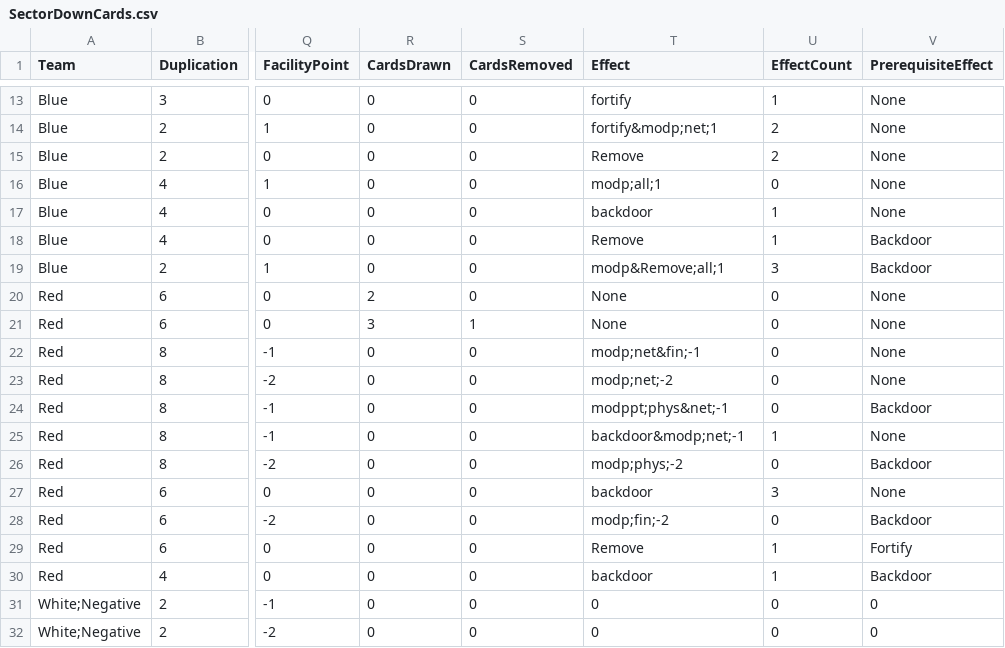
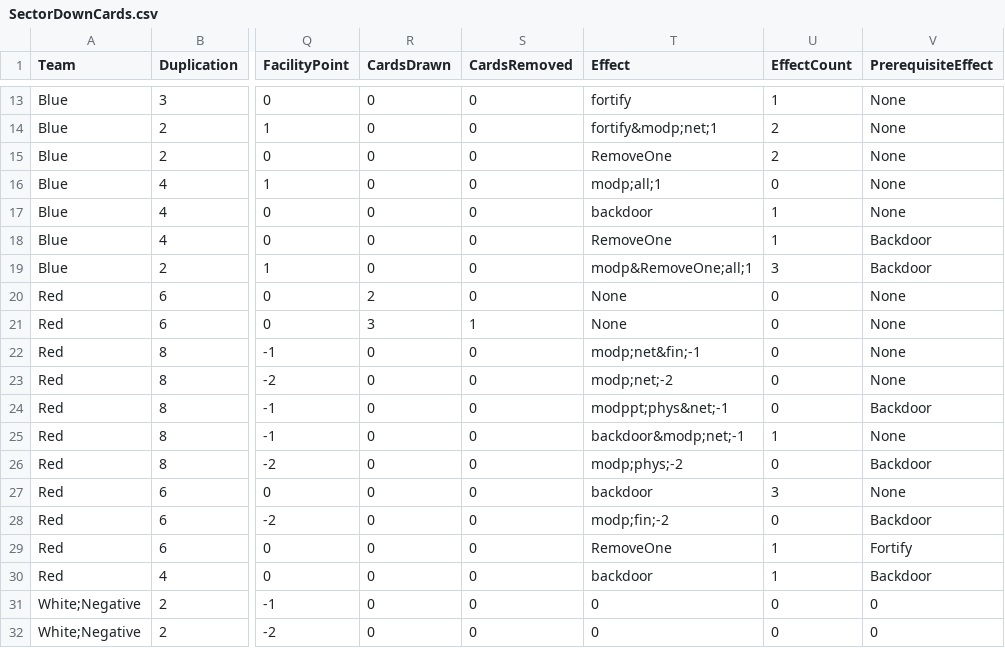
Before and after one commit to profjdbayliss/RIT-Resilience-Game, a CSV file: ResilienceGame/Assets/StreamingAssets/SectorDownCards.csv, drawn as a sheet; only a part is shown, gaps mark what is left out; the diff names each change by its address in the sheet, - before the commit and + after, or states it on an @@ line.

Commit message:
every card tested and working (that was working before)

```diff
--- a/ResilienceGame/Assets/StreamingAssets/SectorDownCards.csv
+++ b/ResilienceGame/Assets/StreamingAssets/SectorDownCards.csv
-T15 (Effect): Remove
+T15 (Effect): RemoveOne
-T18 (Effect): Remove
+T18 (Effect): RemoveOne
-T19 (Effect): modp&Remove;all;1
+T19 (Effect): modp&RemoveOne;all;1
-T29 (Effect): Remove
+T29 (Effect): RemoveOne
```
Also changed, not shown: 5 other files.
